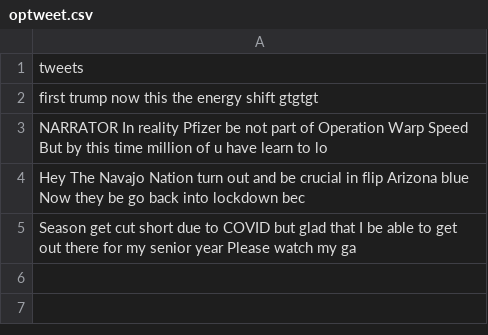
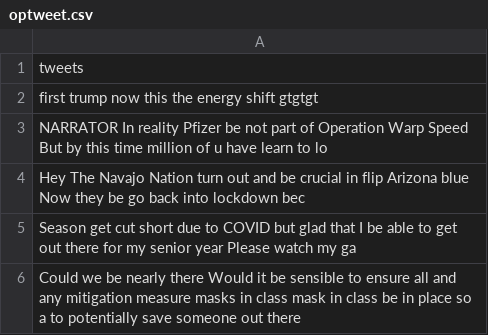
Before and after one commit to Zephyrs3/Sentiment_analysis, a CSV file: optweet.csv, drawn as a sheet.

Commit message:
Updated

```diff
--- a/optweet.csv
+++ b/optweet.csv
@@ -5 +5,2 @@ Hey The Navajo Nation turn out and be crucial in flip Arizona blue Now they be g
 Season get cut short due to COVID but glad that I be able to get out there for my senior year Please watch my ga
+Could we be nearly there Would it be sensible to ensure all and any mitigation measure masks in class mask in class be in place so a to potentially save someone out there
```
